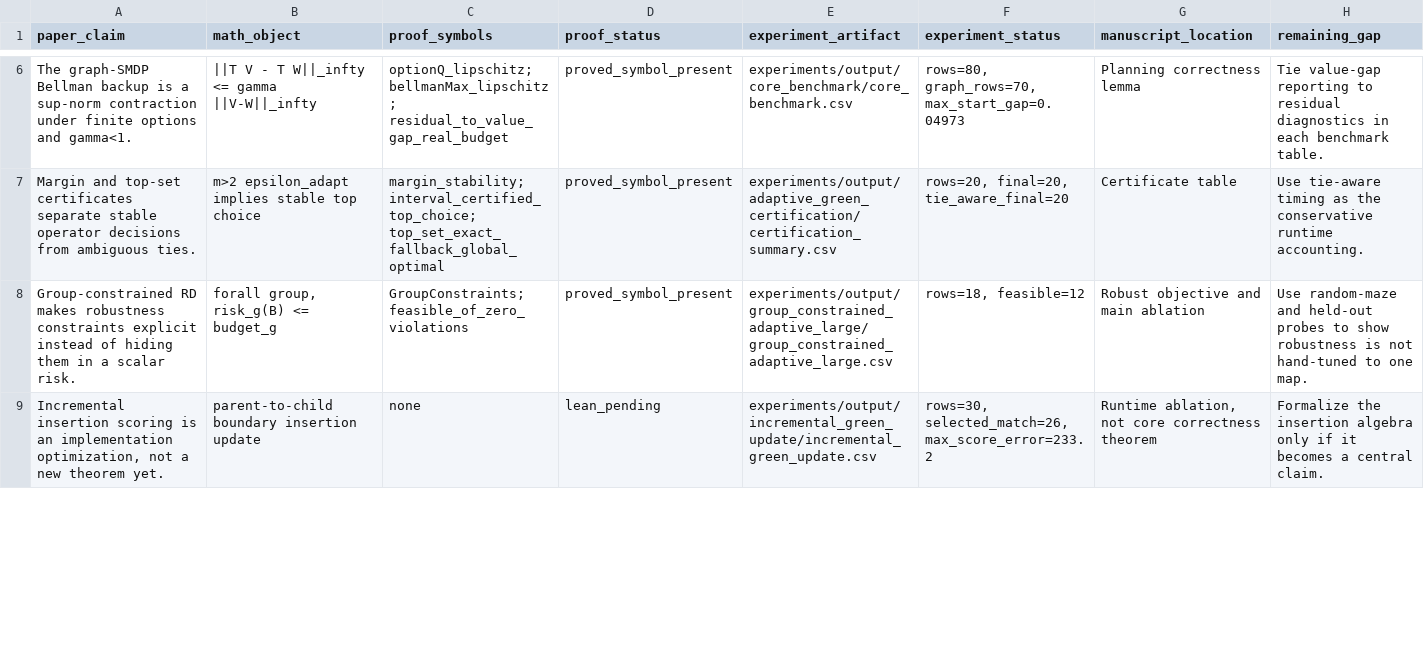
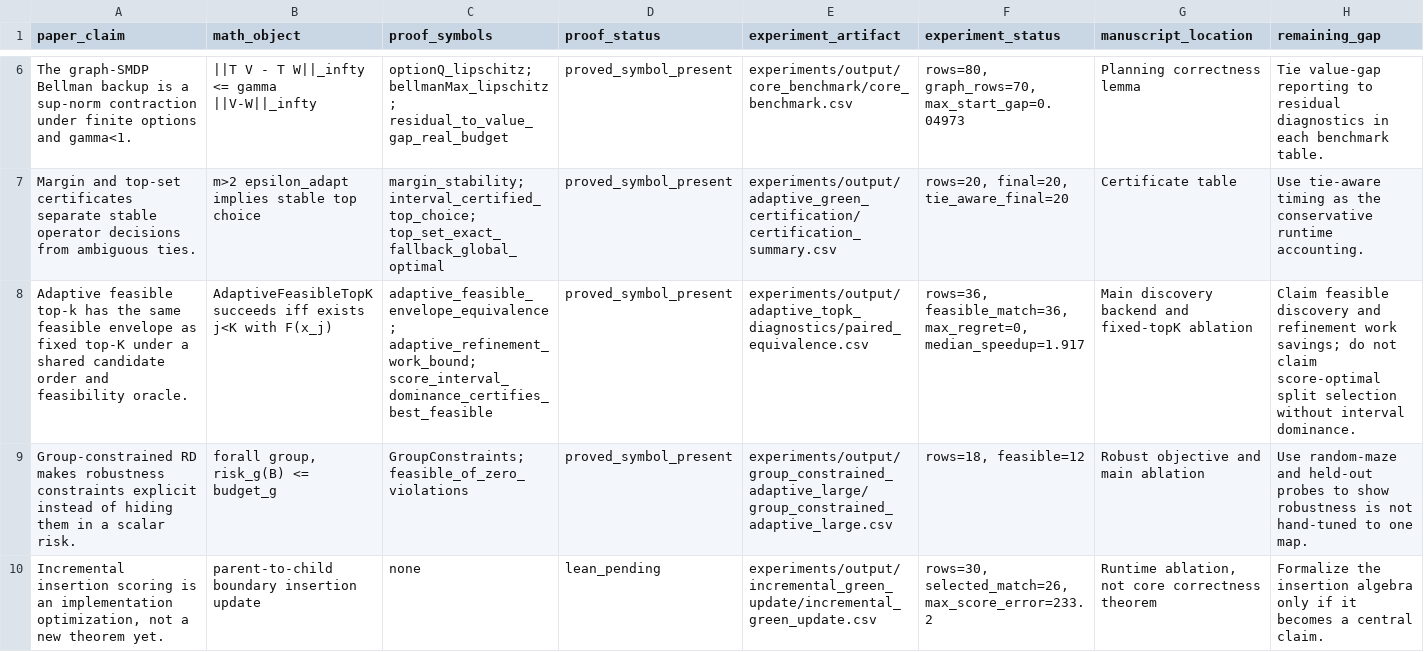
Before and after one commit to erzhu419/Laplace-semi-MDP, a CSV file: experiments/output/theorem_experiment_bridge/theorem_experiment_bridge.csv, drawn as a sheet; only a part is shown, gaps mark what is left out; the diff covers the shown part only; the diff names each change by its address in the sheet, - before the commit and + after, or states it on an @@ line.

Commit message:
Add adaptive top-k diagnostics and theorem

```diff
--- a/experiments/output/theorem_experiment_bridge/theorem_experiment_bridge.csv
+++ b/experiments/output/theorem_experiment_bridge/theorem_experiment_bridge.csv
+row 8: Adaptive feasible top-k has the same feasible envelope as fixed top-K under a shared candidate order and feasibility oracle. | AdaptiveFeasibleTopK succeeds iff exists j<K with F(x_j) | adaptive_feasible_envelope_equivalence; adaptive_refinement_work_bound; score_interval_dominance_certifies_best_feasible | proved_symbol_present | experiments/output/adaptive_topk_diagnostics/paired_equivalence.csv | rows=36, feasible_match=36, max_regret=0, median_speedup=1.917 | Main discovery backend and fixed-topK ablation | Claim feasible discovery and refinement work savings; do not claim score-optimal split selection without interval dominance.
```
Also changed, not shown: 3 edited cells elsewhere in this file, experiments/output/submission_main_table/theorem_experiment_bridge.csv, 24 other files.
